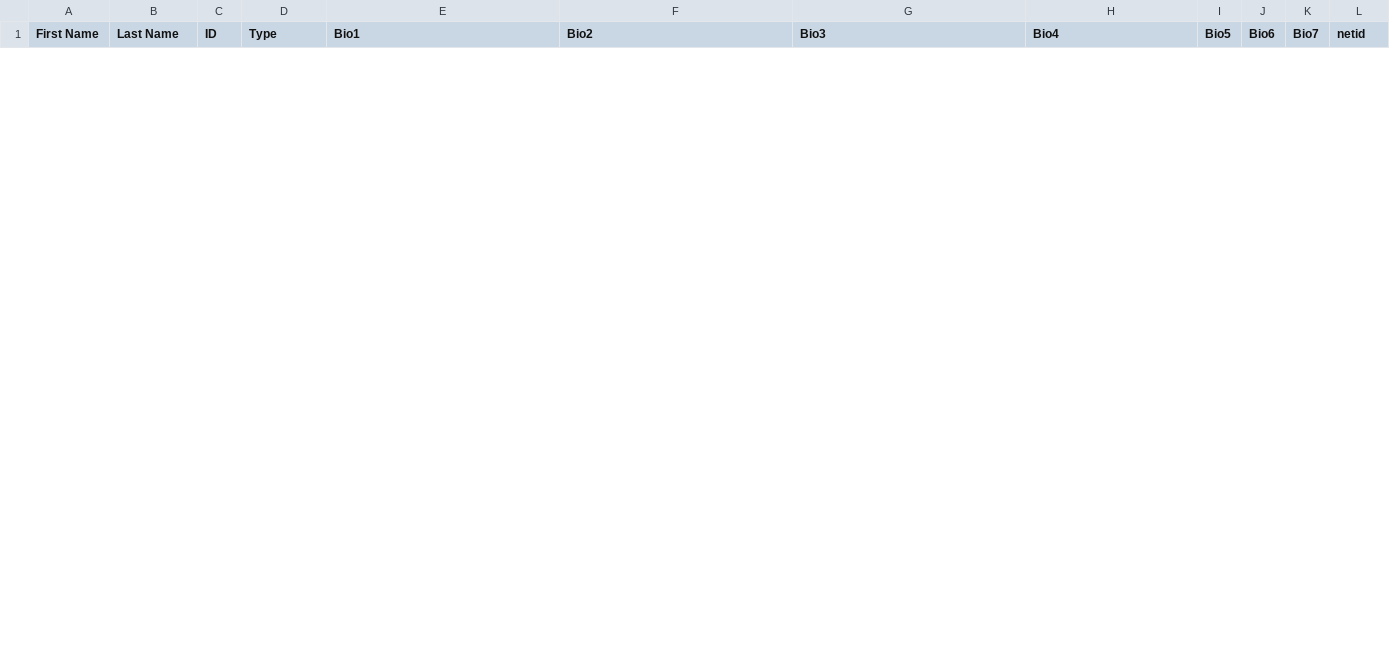
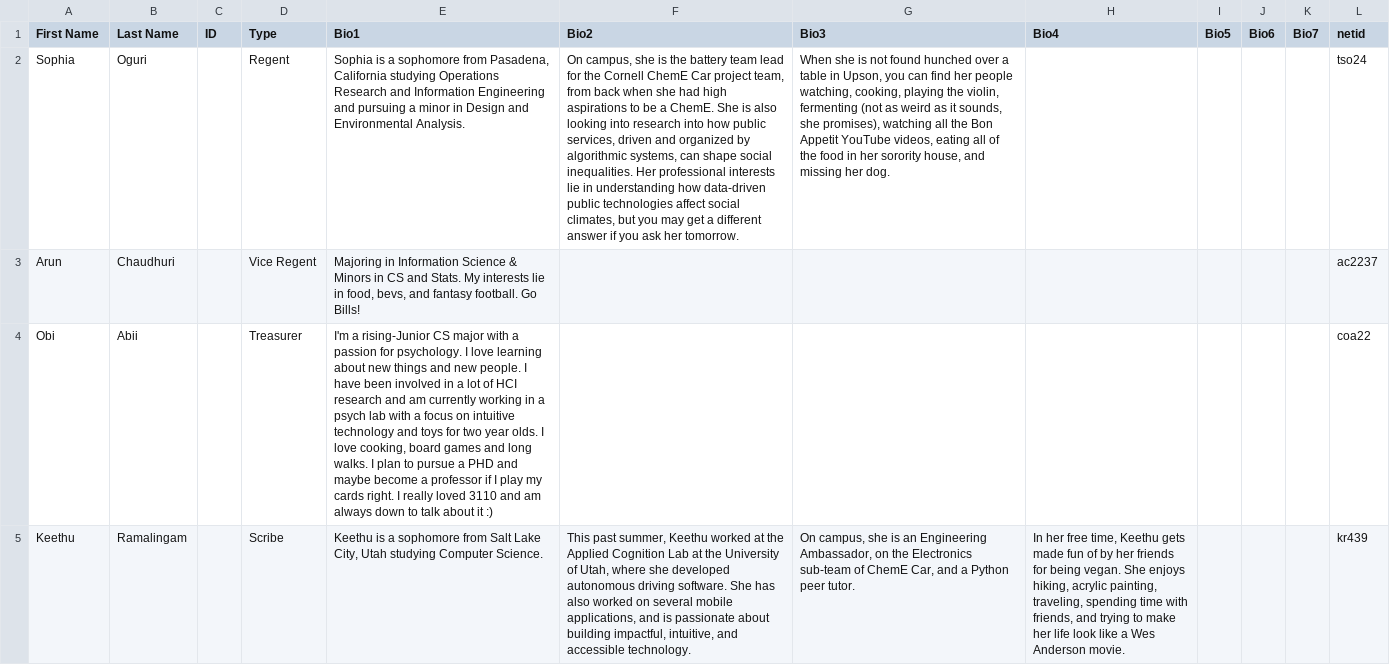
Before and after one commit to cornellWebmaster/ttFlask, a TSV file: data/brothers/core.tsv, drawn as a sheet; only a part is shown; the diff covers the shown part only; the diff names each change by its address in the sheet, - before the commit and + after, or states it on an @@ line.

```diff
--- a/data/brothers/core.tsv
+++ b/data/brothers/core.tsv
+row 2: Sophia | Oguri |  | Regent | Sophia is a sophomore from Pasadena, California studying Operations Research and Information Engineering and pursuing a minor in Design and Environmental Analysis. | On campus, she is the battery team lead for the Cornell ChemE Car project team, from back when she had high aspirations to be a ChemE. She is also looking into research into how public services, driven and organized by algorithmic systems, can shape social inequalities. Her professional interests lie in understanding how data-driven public technologies affect social climates, but you may get a different answer if you ask her tomorrow. | When she is not found hunched over a table in Upson, you can find her people watching, cooking, playing the violin, fermenting (not as weird as it sounds, she promises), watching all the Bon Appetit YouTube videos, eating all of the food in her sorority house, and missing her dog. |  |  |  |  | tso24
+row 3: Arun | Chaudhuri |  | Vice Regent | Majoring in Information Science & Minors in CS and Stats. My interests lie in food, bevs, and fantasy football. Go Bills! |  |  |  |  |  |  | ac2237
+row 4: Obi | Abii |  | Treasurer | I'm a rising-Junior CS major with a passion for psychology. I love learning about new things and new people. I have been involved in a lot of HCI research and am currently working in a psych lab with a focus on intuitive technology and toys for two year olds. I love cooking, board games and long walks. I plan to pursue a PHD and maybe become a professor if I play my cards right. I really loved 3110 and am always down to talk about it :) |  |  |  |  |  |  | coa22
+row 5: Keethu | Ramalingam |  | Scribe | Keethu is a sophomore from Salt Lake City, Utah studying Computer Science. | This past summer, Keethu worked at the Applied Cognition Lab at the University of Utah, where she developed autonomous driving software. She has also worked on several mobile applications, and is passionate about building impactful, intuitive, and accessible technology. | On campus, she is an Engineering Ambassador, on the Electronics sub-team of ChemE Car, and a Python peer tutor. | In her free time, Keethu gets made fun of by her friends for being vegan. She enjoys hiking, acrylic painting, traveling, spending time with friends, and trying to make her life look like a Wes Anderson movie. |  |  |  | kr439
```
Also changed, not shown: 4 removed rows elsewhere in this file, data/brothers/brothers.tsv, data/brothers/semester.tsv, 3 other files.
